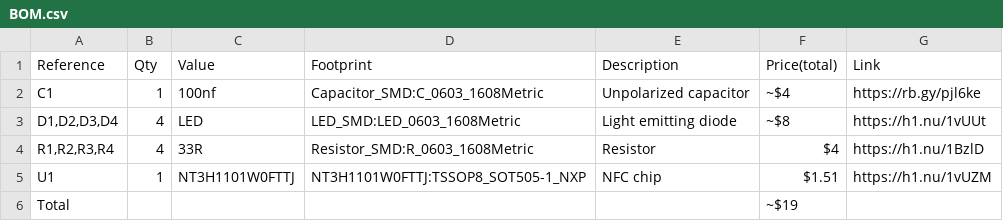
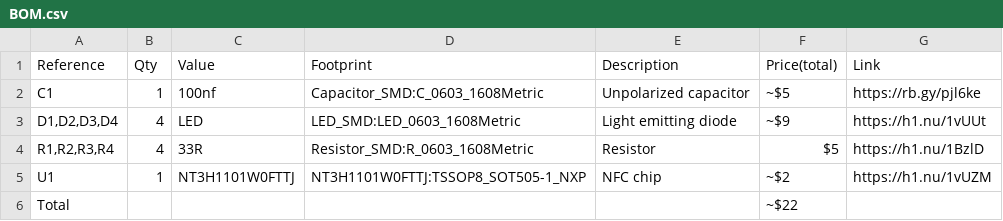
Before and after one commit to birbh/SmartTap, a CSV file: BOM.csv, drawn as a sheet.

```diff
--- a/BOM.csv
+++ b/BOM.csv
@@ -1,6 +1,6 @@
 "Reference","Qty","Value","Footprint","Description",Price(total),Link
-"C1","1","100nf","Capacitor_SMD:C_0603_1608Metric","Unpolarized capacitor",~$4,https://rb.gy/pjl6ke
-"D1,D2,D3,D4","4","LED","LED_SMD:LED_0603_1608Metric","Light emitting diode",~$8,https://h1.nu/1vUUt
-"R1,R2,R3,R4","4","33R","Resistor_SMD:R_0603_1608Metric","Resistor",$4,https://h1.nu/1BzlD
-"U1","1","NT3H1101W0FTTJ","NT3H1101W0FTTJ:TSSOP8_SOT505-1_NXP","NFC chip",$1.51,https://h1.nu/1vUZM
-Total,,,,,~$19,
+"C1","1","100nf","Capacitor_SMD:C_0603_1608Metric","Unpolarized capacitor",~$5,https://rb.gy/pjl6ke
+"D1,D2,D3,D4","4","LED","LED_SMD:LED_0603_1608Metric","Light emitting diode",~$9,https://h1.nu/1vUUt
+"R1,R2,R3,R4","4","33R","Resistor_SMD:R_0603_1608Metric","Resistor",$5,https://h1.nu/1BzlD
+"U1","1","NT3H1101W0FTTJ","NT3H1101W0FTTJ:TSSOP8_SOT505-1_NXP","NFC chip",~$2,https://h1.nu/1vUZM
+Total,,,,,~$22,
```
Also changed, not shown: 45 other files.
